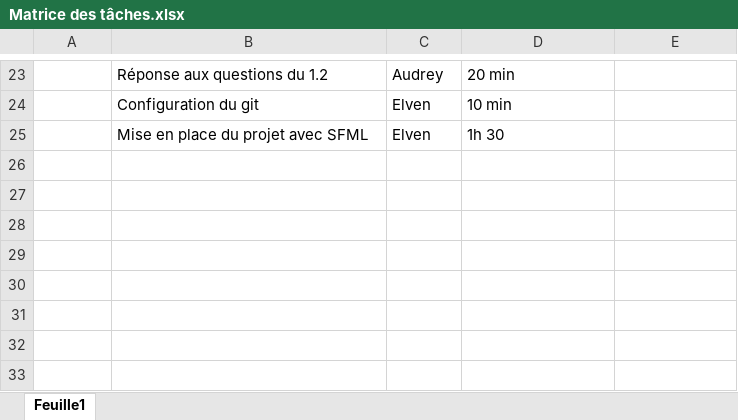
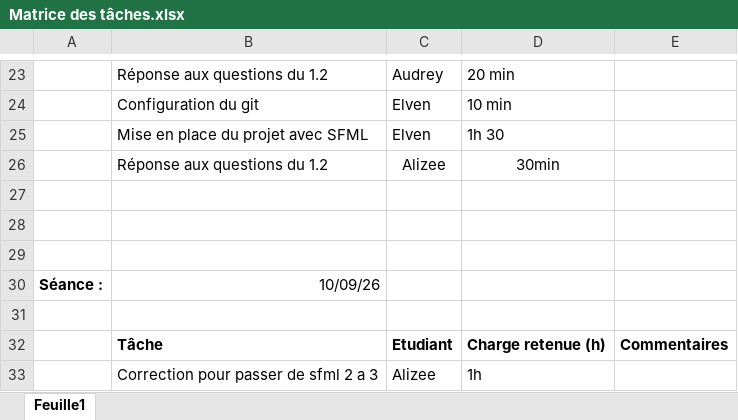
Before and after one commit to Dragon-de-rage/Moteur-de-jeu-2D, an Excel workbook: Matrice des tâches.xlsx, sheet Feuille1, drawn as a sheet; only a part is shown, gaps mark what is left out; values as stored, in another font and other column widths than the file's, no borders; the diff names each change by its address in the sheet, - before the commit and + after, or states it on an @@ line.

```diff
--- a/Matrice des tâches.xlsx (sheet Feuille1)
+++ b/Matrice des tâches.xlsx (sheet Feuille1)
+row 26:  | Réponse aux questions du 1.2 | Alizee | 30min
+row 27: (empty)
+row 28: (empty)
+row 29: (empty)
+row 30: Séance : | 10/09/26
+row 31: (empty)
+row 32:  | Tâche | Etudiant | Charge retenue (h) | Commentaires
+row 33:  | Correction pour passer de sfml 2 a 3 | Alizee | 1h
```
Also changed, not shown: 1 other file.
